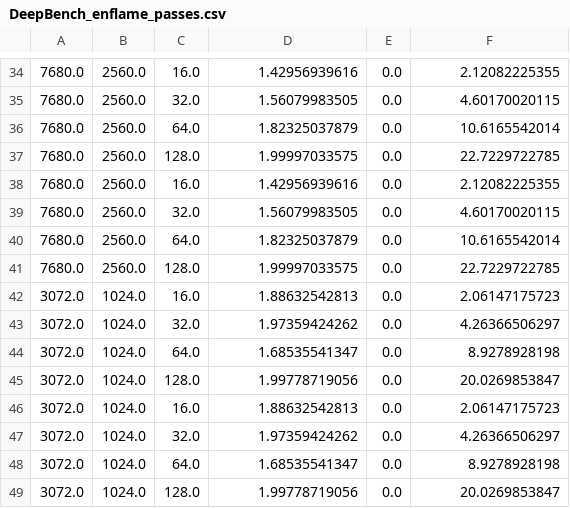
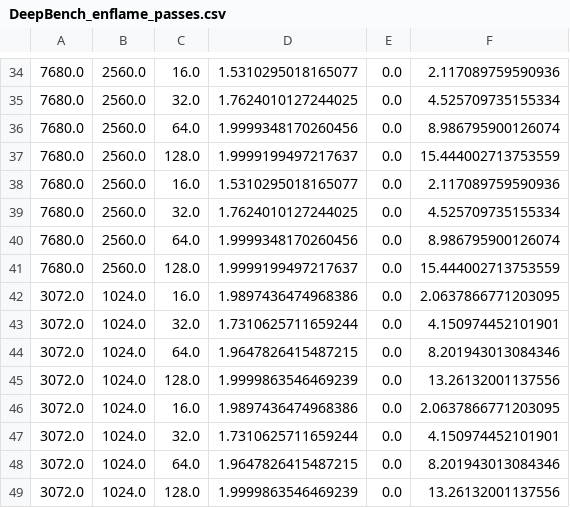
Before and after one commit to CodeFisheng/dot_benchmark, a CSV file: DeepBench_enflame_passes.csv, drawn as a sheet; only a part is shown, gaps mark what is left out; the diff covers the shown part only.

```diff
--- a/DeepBench_enflame_passes.csv
+++ b/DeepBench_enflame_passes.csv
@@ -34,16 +34,16 @@
-7680.0,2560.0,16.0,1.42956939616,0.0,2.12082225355
-7680.0,2560.0,32.0,1.56079983505,0.0,4.60170020115
-7680.0,2560.0,64.0,1.82325037879,0.0,10.6165542014
-7680.0,2560.0,128.0,1.99997033575,0.0,22.7229722785
-7680.0,2560.0,16.0,1.42956939616,0.0,2.12082225355
-7680.0,2560.0,32.0,1.56079983505,0.0,4.60170020115
-7680.0,2560.0,64.0,1.82325037879,0.0,10.6165542014
-7680.0,2560.0,128.0,1.99997033575,0.0,22.7229722785
-3072.0,1024.0,16.0,1.88632542813,0.0,2.06147175723
-3072.0,1024.0,32.0,1.97359424262,0.0,4.26366506297
-3072.0,1024.0,64.0,1.68535541347,0.0,8.9278928198
-3072.0,1024.0,128.0,1.99778719056,0.0,20.0269853847
-3072.0,1024.0,16.0,1.88632542813,0.0,2.06147175723
-3072.0,1024.0,32.0,1.97359424262,0.0,4.26366506297
-3072.0,1024.0,64.0,1.68535541347,0.0,8.9278928198
-3072.0,1024.0,128.0,1.99778719056,0.0,20.0269853847
+7680.0,2560.0,16.0,1.5310295018165077,0.0,2.117089759590936
+7680.0,2560.0,32.0,1.7624010127244025,0.0,4.525709735155334
+7680.0,2560.0,64.0,1.9999348170260456,0.0,8.986795900126074
+7680.0,2560.0,128.0,1.9999199497217637,0.0,15.444002713753559
+7680.0,2560.0,16.0,1.5310295018165077,0.0,2.117089759590936
+7680.0,2560.0,32.0,1.7624010127244025,0.0,4.525709735155334
+7680.0,2560.0,64.0,1.9999348170260456,0.0,8.986795900126074
+7680.0,2560.0,128.0,1.9999199497217637,0.0,15.444002713753559
+3072.0,1024.0,16.0,1.9897436474968386,0.0,2.0637866771203095
+3072.0,1024.0,32.0,1.7310625711659244,0.0,4.150974452101901
+3072.0,1024.0,64.0,1.9647826415487215,0.0,8.201943013084346
+3072.0,1024.0,128.0,1.9999863546469239,0.0,13.26132001137556
+3072.0,1024.0,16.0,1.9897436474968386,0.0,2.0637866771203095
+3072.0,1024.0,32.0,1.7310625711659244,0.0,4.150974452101901
+3072.0,1024.0,64.0,1.9647826415487215,0.0,8.201943013084346
+3072.0,1024.0,128.0,1.9999863546469239,0.0,13.26132001137556
```
Also changed, not shown: 64 edited cells elsewhere in this file, DeepBench_enflame_passes_v2.csv, 2 other files.
